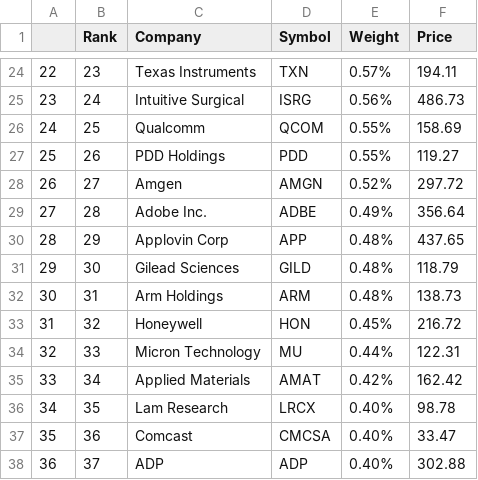
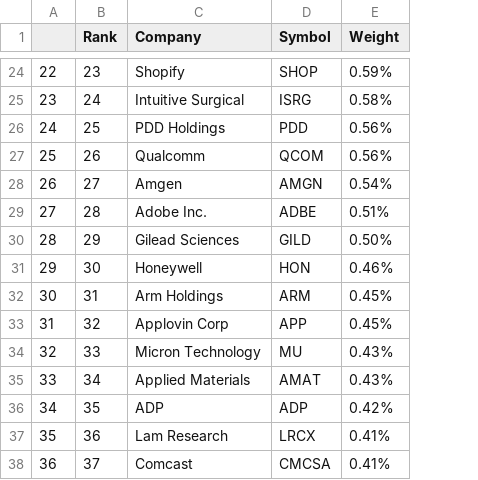
Before and after one commit to dg4573/bootcamp_deep_gandhi, a CSV file: homework/homework4/data/raw/table.csv, drawn as a sheet; only a part is shown, gaps mark what is left out; the diff covers the shown part only; the diff names each change by its address in the sheet, - before the commit and + after, or states it on an @@ line.

```diff
--- a/homework/homework4/data/raw/table.csv
+++ b/homework/homework4/data/raw/table.csv
-column F (Price), rows 24-38: 194.11 | 486.73 | 158.69 | 119.27 | 297.72 | 356.64 | 437.65 | 118.79 | 138.73 | 216.72 | 122.31 | 162.42 | 98.78 | 33.47 | 302.88
-C24 (Company): Texas Instruments
+C24 (Company): Shopify
-D24 (Symbol): TXN
+D24 (Symbol): SHOP
-E24 (Weight): 0.57%
+E24 (Weight): 0.59%
-E25 (Weight): 0.56%
+E25 (Weight): 0.58%
-C26 (Company): Qualcomm
+C26 (Company): PDD Holdings
-D26 (Symbol): QCOM
+D26 (Symbol): PDD
-E26:E27 (Weight): 0.55%
+E26:E27 (Weight): 0.56%
-C27 (Company): PDD Holdings
+C27 (Company): Qualcomm
-D27 (Symbol): PDD
+D27 (Symbol): QCOM
-E28 (Weight): 0.52%
+E28 (Weight): 0.54%
-E29 (Weight): 0.49%
+E29 (Weight): 0.51%
-C30 (Company): Applovin Corp
+C30 (Company): Gilead Sciences
-D30 (Symbol): APP
+D30 (Symbol): GILD
-E30 (Weight): 0.48%
+E30 (Weight): 0.50%
-C31 (Company): Gilead Sciences
+C31 (Company): Honeywell
-D31 (Symbol): GILD
+D31 (Symbol): HON
-E31 (Weight): 0.48%
+E31 (Weight): 0.46%
-E32 (Weight): 0.48%
+E32 (Weight): 0.45%
-C33 (Company): Honeywell
+C33 (Company): Applovin Corp
-D33 (Symbol): HON
+D33 (Symbol): APP
-E34 (Weight): 0.44%
+E34 (Weight): 0.43%
-E35 (Weight): 0.42%
+E35 (Weight): 0.43%
-C36 (Company): Lam Research
+C36 (Company): ADP
-D36 (Symbol): LRCX
+D36 (Symbol): ADP
-E36 (Weight): 0.40%
+E36 (Weight): 0.42%
-C37 (Company): Comcast
+C37 (Company): Lam Research
-D37 (Symbol): CMCSA
+D37 (Symbol): LRCX
-E37:E38 (Weight): 0.40%
+E37:E38 (Weight): 0.41%
-C38 (Company): ADP
+C38 (Company): Comcast
-D38 (Symbol): ADP
+D38 (Symbol): CMCSA
```
Also changed, not shown: 134 edited cells elsewhere in this file, 6 other files.
